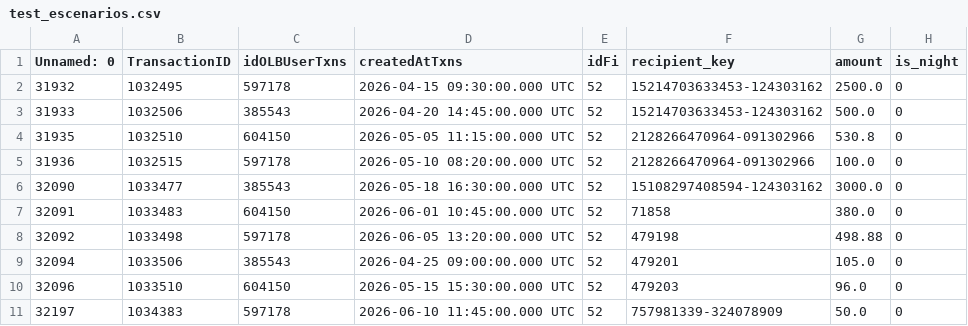
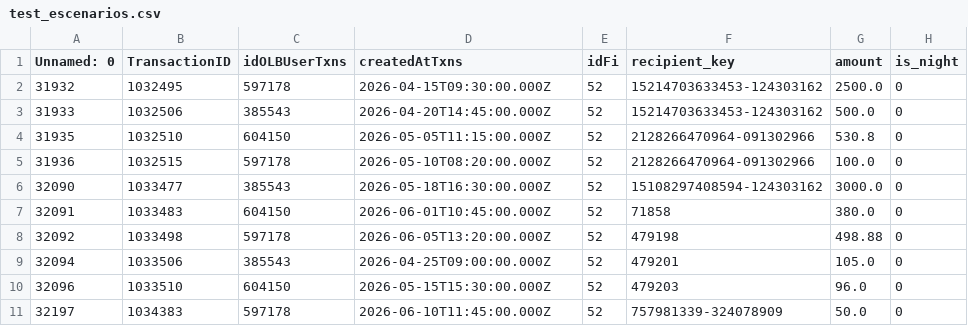
Before and after one commit to lbetancourth-dev-blossom/safe_txns_sim_endpoint, a CSV file: data/test_escenarios.csv, drawn as a sheet; only a part is shown; the diff names each change by its address in the sheet, - before the commit and + after, or states it on an @@ line.

```diff
--- a/data/test_escenarios.csv
+++ b/data/test_escenarios.csv
-D2 (createdAtTxns): 2026-04-15 09:30:00.000 UTC
+D2 (createdAtTxns): 2026-04-15T09:30:00.000Z
-D3 (createdAtTxns): 2026-04-20 14:45:00.000 UTC
+D3 (createdAtTxns): 2026-04-20T14:45:00.000Z
-D4 (createdAtTxns): 2026-05-05 11:15:00.000 UTC
+D4 (createdAtTxns): 2026-05-05T11:15:00.000Z
-D5 (createdAtTxns): 2026-05-10 08:20:00.000 UTC
+D5 (createdAtTxns): 2026-05-10T08:20:00.000Z
-D6 (createdAtTxns): 2026-05-18 16:30:00.000 UTC
+D6 (createdAtTxns): 2026-05-18T16:30:00.000Z
-D7 (createdAtTxns): 2026-06-01 10:45:00.000 UTC
+D7 (createdAtTxns): 2026-06-01T10:45:00.000Z
-D8 (createdAtTxns): 2026-06-05 13:20:00.000 UTC
+D8 (createdAtTxns): 2026-06-05T13:20:00.000Z
-D9 (createdAtTxns): 2026-04-25 09:00:00.000 UTC
+D9 (createdAtTxns): 2026-04-25T09:00:00.000Z
-D10 (createdAtTxns): 2026-05-15 15:30:00.000 UTC
+D10 (createdAtTxns): 2026-05-15T15:30:00.000Z
-D11 (createdAtTxns): 2026-06-10 11:45:00.000 UTC
+D11 (createdAtTxns): 2026-06-10T11:45:00.000Z
```
